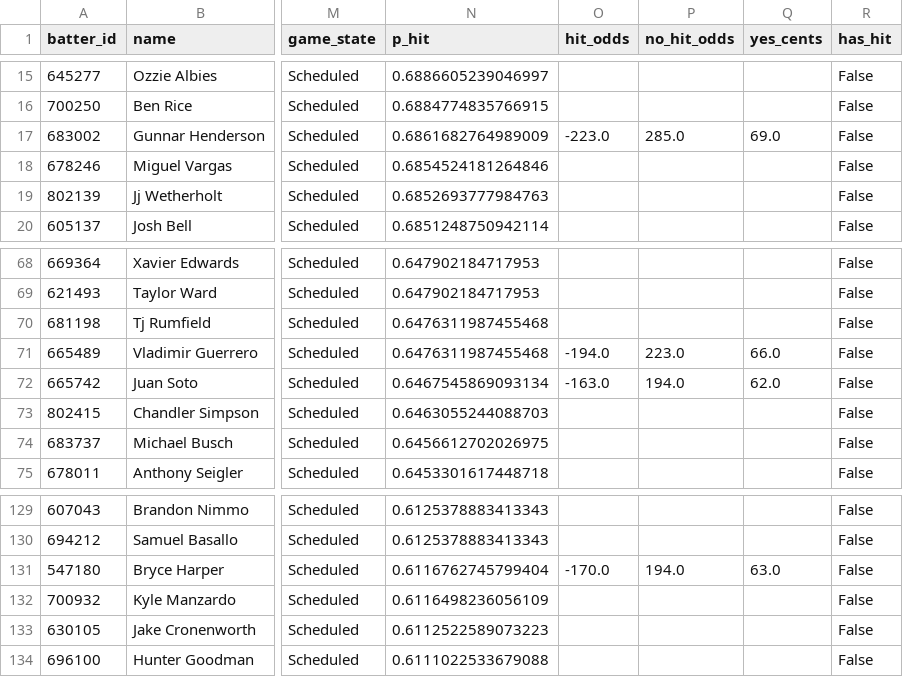
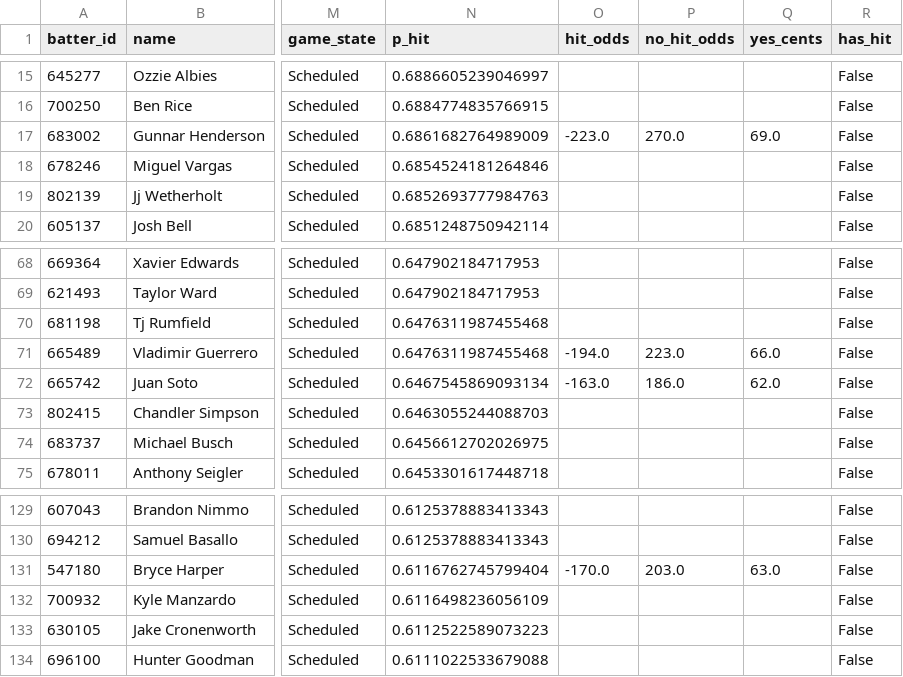
Before and after one commit to 9arlos9ulian/prop-hit-dash, a CSV file: tonight_p_hit.csv, drawn as a sheet; only a part is shown, gaps mark what is left out; the diff names each change by its address in the sheet, - before the commit and + after, or states it on an @@ line.

```diff
--- a/tonight_p_hit.csv
+++ b/tonight_p_hit.csv
-P17 (no_hit_odds): 285.0
+P17 (no_hit_odds): 270.0
-P72 (no_hit_odds): 194.0
+P72 (no_hit_odds): 186.0
-P131 (no_hit_odds): 194.0
+P131 (no_hit_odds): 203.0
```
Also changed, not shown: 1 other file.
